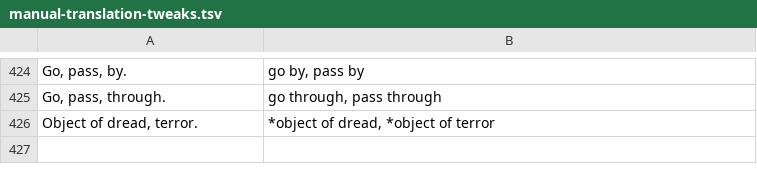
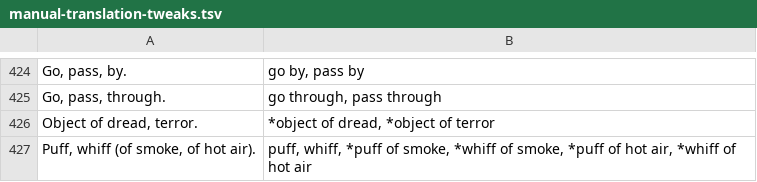
Before and after one commit to jimregan/gramadanj, a TSV file: src/main/resource/ie/tcd/slscs/itut/gramadanj/FGB/manual-translation-tweaks.tsv, drawn as a sheet; only a part is shown, gaps mark what is left out.

Commit message:
add one more tweak

```diff
--- a/src/main/resource/ie/tcd/slscs/itut/gramadanj/FGB/manual-translation-tweaks.tsv
+++ b/src/main/resource/ie/tcd/slscs/itut/gramadanj/FGB/manual-translation-tweaks.tsv
@@ -426 +426,2 @@ Go, pass, through.	go through, pass through
 Object of dread, terror.	*object of dread, *object of terror
+Puff, whiff (of smoke, of hot air).	puff, whiff, *puff of smoke, *whiff of smoke, *puff of hot air, *whiff of hot air
```
